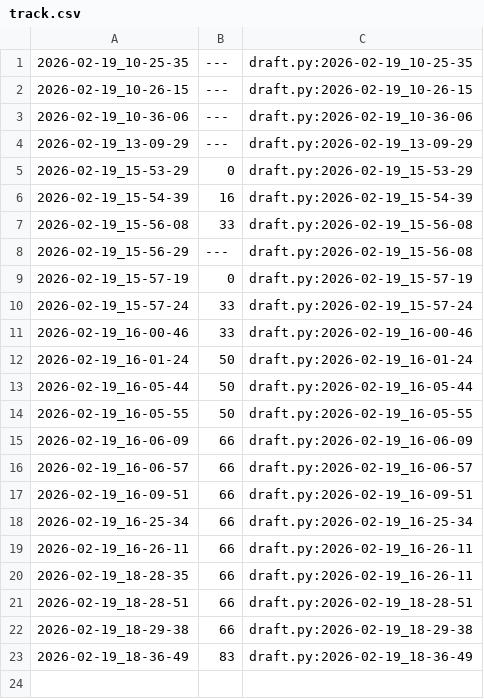
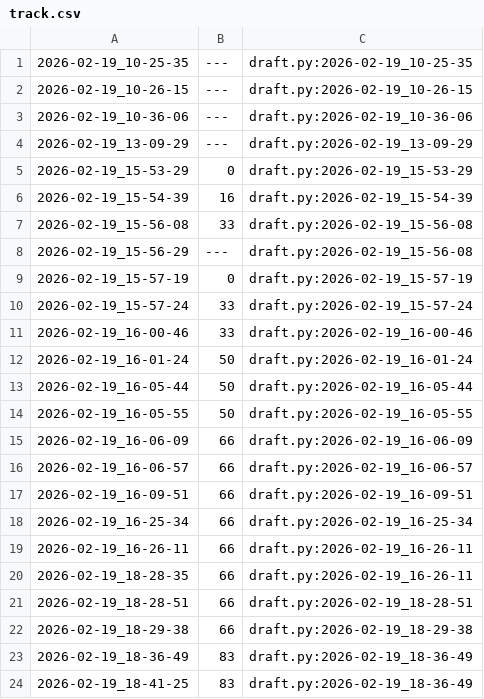
Before and after one commit to warrley/ufc, a CSV file: 3 season/data_structures/tko/.tko/track/ed@treinando/track.csv, drawn as a sheet.

```diff
--- a/3 season/data_structures/tko/.tko/track/ed@treinando/track.csv
+++ b/3 season/data_structures/tko/.tko/track/ed@treinando/track.csv
@@ -23 +23,2 @@
 2026-02-19_18-36-49,83,draft.py:2026-02-19_18-36-49
+2026-02-19_18-41-25,83,draft.py:2026-02-19_18-36-49
```
Also changed, not shown: 8 other files.
